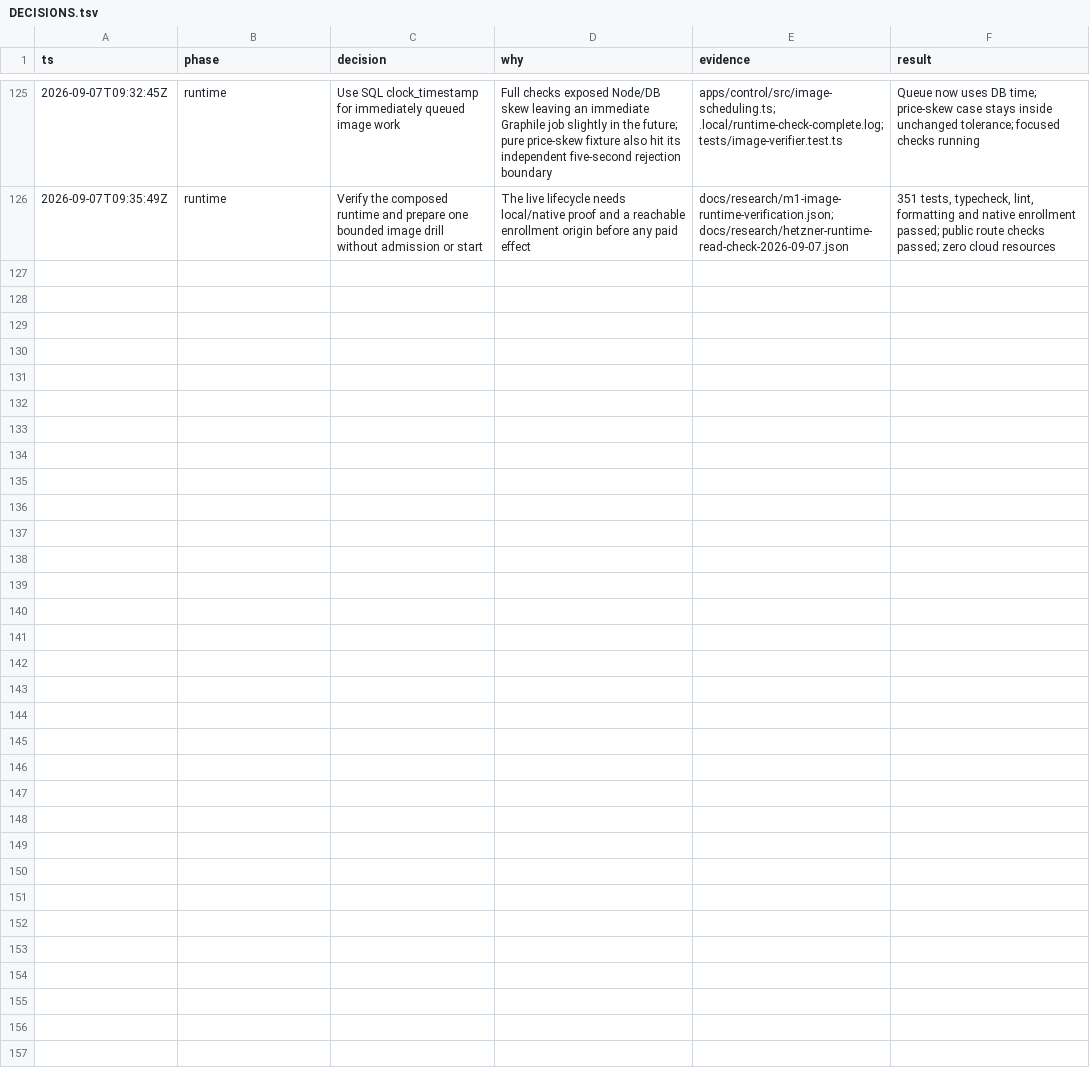
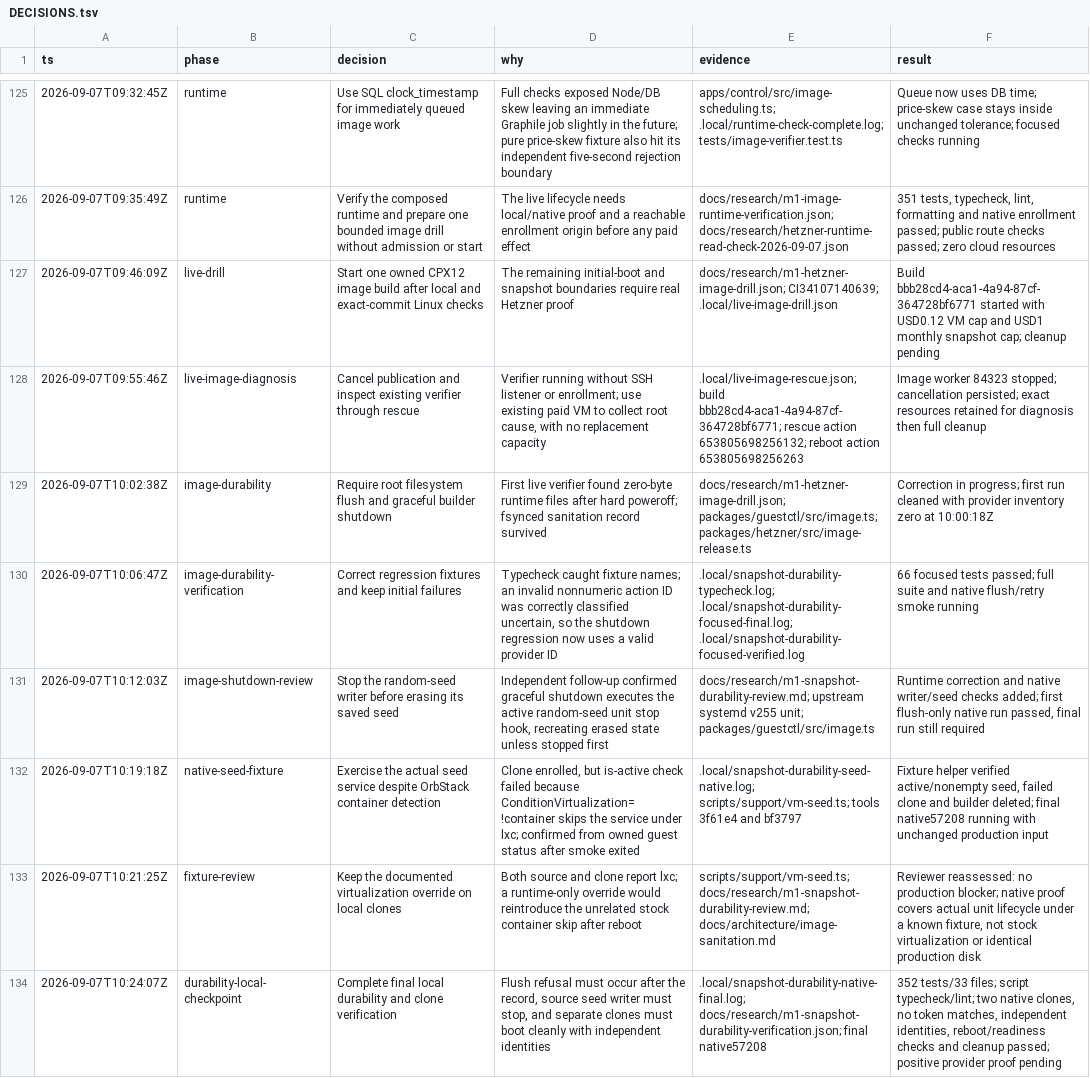
Before and after one commit to yahorbarkouski/agent-cloud, a TSV file: docs/DECISIONS.tsv, drawn as a sheet; only a part is shown, gaps mark what is left out; the diff names each change by its address in the sheet, - before the commit and + after, or states it on an @@ line.

Commit message:
Preserve image data before snapshot shutdown

```diff
--- a/docs/DECISIONS.tsv
+++ b/docs/DECISIONS.tsv
+row 127: 2026-09-07T09:46:09Z | live-drill | Start one owned CPX12 image build after local and exact-commit Linux checks | The remaining initial-boot and snapshot boundaries require real Hetzner proof | docs/research/m1-hetzner-image-drill.json; CI34107140639; .local/live-image-drill.json | Build bbb28cd4-aca1-4a94-87cf-364728bf6771 started with USD0.12 VM cap and USD1 monthly snapshot cap; cleanup pending
+row 128: 2026-09-07T09:55:46Z | live-image-diagnosis | Cancel publication and inspect existing verifier through rescue | Verifier running without SSH listener or enrollment; use existing paid VM to collect root cause, with no replacement capacity | .local/live-image-rescue.json; build bbb28cd4-aca1-4a94-87cf-364728bf6771; rescue action 653805698256132; reboot action 653805698256263 | Image worker 84323 stopped; cancellation persisted; exact resources retained for diagnosis then full cleanup
+row 129: 2026-09-07T10:02:38Z | image-durability | Require root filesystem flush and graceful builder shutdown | First live verifier found zero-byte runtime files after hard poweroff; fsynced sanitation record survived | docs/research/m1-hetzner-image-drill.json; packages/guestctl/src/image.ts; packages/hetzner/src/image-release.ts | Correction in progress; first run cleaned with provider inventory zero at 10:00:18Z
+row 130: 2026-09-07T10:06:47Z | image-durability-verification | Correct regression fixtures and keep initial failures | Typecheck caught fixture names; an invalid nonnumeric action ID was correctly classified uncertain, so the shutdown regression now uses a valid provider ID | .local/snapshot-durability-typecheck.log; .local/snapshot-durability-focused-final.log; .local/snapshot-durability-focused-verified.log | 66 focused tests passed; full suite and native flush/retry smoke running
+row 131: 2026-09-07T10:12:03Z | image-shutdown-review | Stop the random-seed writer before erasing its saved seed | Independent follow-up confirmed graceful shutdown executes the active random-seed unit stop hook, recreating erased state unless stopped first | docs/research/m1-snapshot-durability-review.md; upstream systemd v255 unit; packages/guestctl/src/image.ts | Runtime correction and native writer/seed checks added; first flush-only native run passed, final run still required
+row 132: 2026-09-07T10:19:18Z | native-seed-fixture | Exercise the actual seed service despite OrbStack container detection | Clone enrolled, but is-active check failed because ConditionVirtualization=!container skips the service under lxc; confirmed from owned guest status after smoke exited | .local/snapshot-durability-seed-native.log; scripts/support/vm-seed.ts; tools 3f61e4 and bf3797 | Fixture helper verified active/nonempty seed, failed clone and builder deleted; final native57208 running with unchanged production input
+row 133: 2026-09-07T10:21:25Z | fixture-review | Keep the documented virtualization override on local clones | Both source and clone report lxc; a runtime-only override would reintroduce the unrelated stock container skip after reboot | scripts/support/vm-seed.ts; docs/research/m1-snapshot-durability-review.md; docs/architecture/image-sanitation.md | Reviewer reassessed: no production blocker; native proof covers actual unit lifecycle under a known fixture, not stock virtualization or identical production disk
+row 134: 2026-09-07T10:24:07Z | durability-local-checkpoint | Complete final local durability and clone verification | Flush refusal must occur after the record, source seed writer must stop, and separate clones must boot cleanly with independent identities | .local/snapshot-durability-native-final.log; docs/research/m1-snapshot-durability-verification.json; final native57208 | 352 tests/33 files; script typecheck/lint; two native clones, no token matches, independent identities, reboot/readiness checks and cleanup passed; positive provider proof pending
```
Also changed, not shown: 19 other files.
